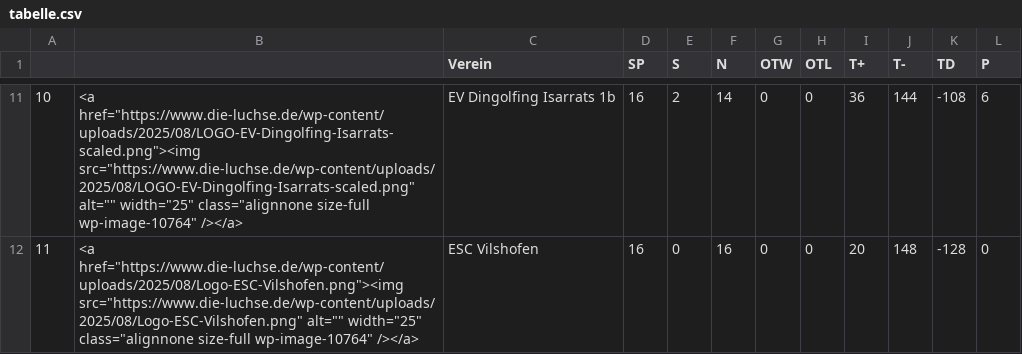
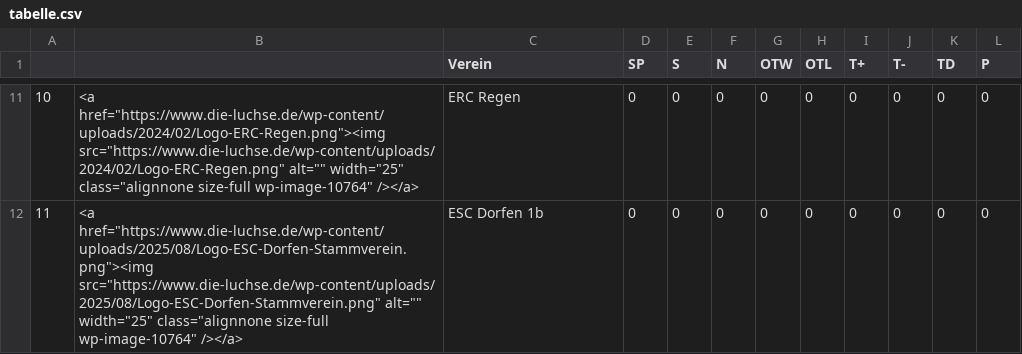
Before and after one commit to lpkiemes/mek-autotabelle, a CSV file: tabelle.csv, drawn as a sheet; only a part is shown, gaps mark what is left out; the diff covers the shown part only.

```diff
--- a/tabelle.csv
+++ b/tabelle.csv
@@ -11,2 +11,2 @@
-10,"<a href=""https://www.die-luchse.de/wp-content/uploads/2025/08/LOGO-EV-Dingolfing-Isarrats-scaled.png""><img src=""https://www.die-luchse.de/wp-content/uploads/2025/08/LOGO-EV-Dingolfing-Isarrats-scaled.png"" alt="""" width=""25"" class=""alignnone size-full wp-image-10764"" /></a>",EV Dingolfing Isarrats 1b,16,2,14,0,0,36,144,-108,6
-11,"<a href=""https://www.die-luchse.de/wp-content/uploads/2025/08/Logo-ESC-Vilshofen.png""><img src=""https://www.die-luchse.de/wp-content/uploads/2025/08/Logo-ESC-Vilshofen.png"" alt="""" width=""25"" class=""alignnone size-full wp-image-10764"" /></a>",ESC Vilshofen,16,0,16,0,0,20,148,-128,0
+10,"<a href=""https://www.die-luchse.de/wp-content/uploads/2024/02/Logo-ERC-Regen.png""><img src=""https://www.die-luchse.de/wp-content/uploads/2024/02/Logo-ERC-Regen.png"" alt="""" width=""25"" class=""alignnone size-full wp-image-10764"" /></a>",ERC Regen,0,0,0,0,0,0,0,0,0
+11,"<a href=""https://www.die-luchse.de/wp-content/uploads/2025/08/Logo-ESC-Dorfen-Stammverein.png""><img src=""https://www.die-luchse.de/wp-content/uploads/2025/08/Logo-ESC-Dorfen-Stammverein.png"" alt="""" width=""25"" class=""alignnone size-full wp-image-10764"" /></a>",ESC Dorfen 1b,0,0,0,0,0,0,0,0,0
```
Also changed, not shown: 88 edited cells elsewhere in this file, tabelle_U13.csv, tabelle_U15.csv.
